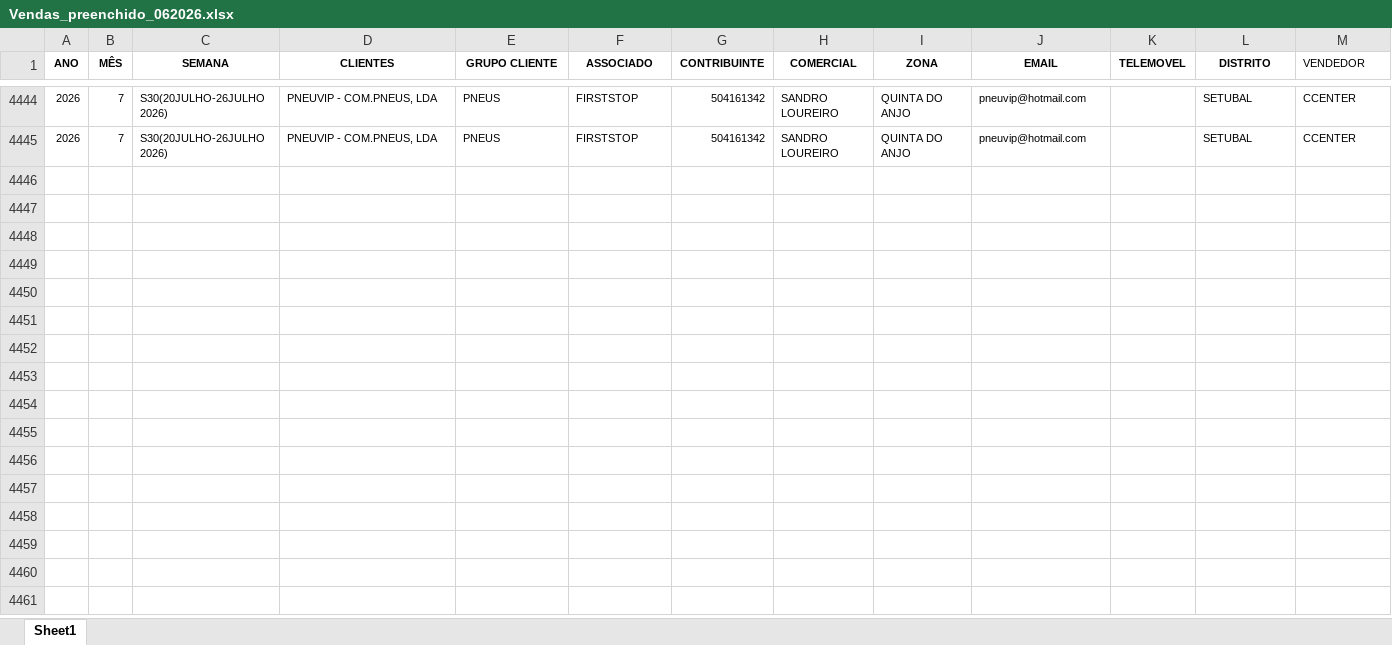
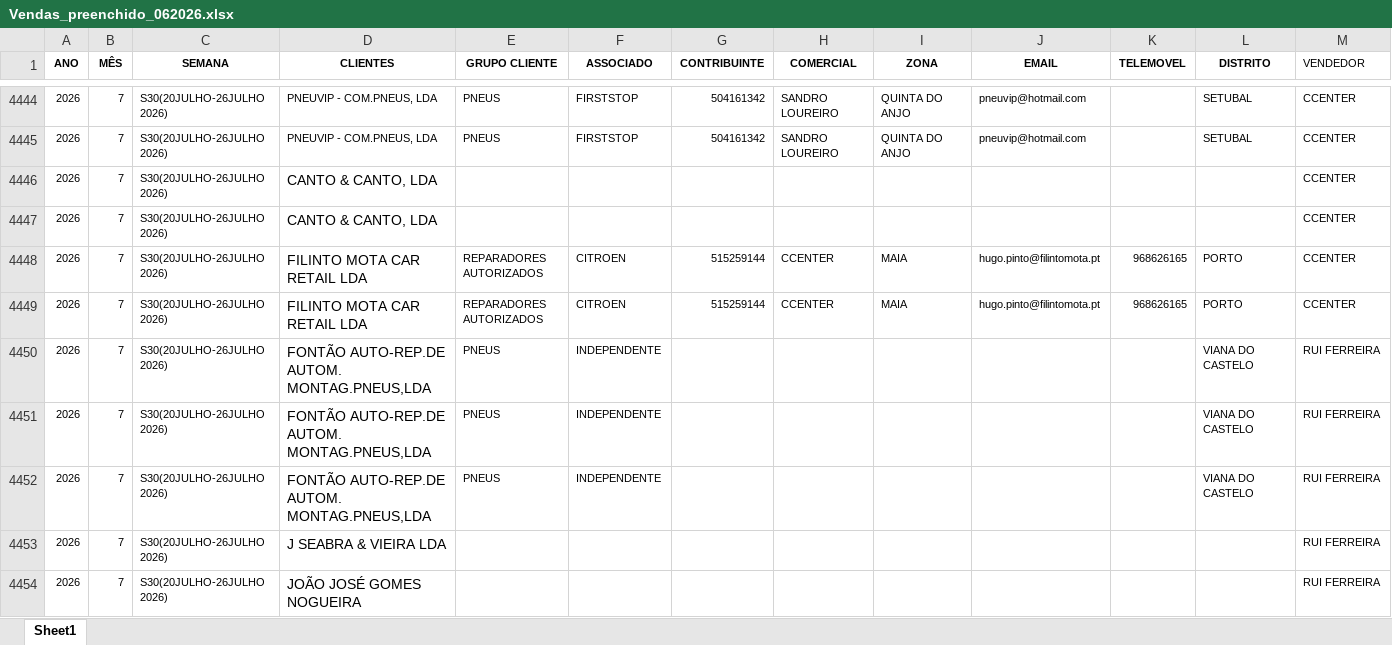
Before and after one commit to PedroM1976/DashboardDM, an Excel workbook: Vendas_preenchido_062026.xlsx, sheet Sheet1, drawn as a sheet; only a part is shown, gaps mark what is left out; values as stored, in another font and other column widths than the file's, no borders; rows hold the shown columns only; the diff covers the shown part only; the diff names each change by its address in the sheet, - before the commit and + after, or states it on an @@ line.

Commit message:
20260722

```diff
--- a/Vendas_preenchido_062026.xlsx (sheet Sheet1)
+++ b/Vendas_preenchido_062026.xlsx (sheet Sheet1)
+row 4446: 2026 | 7 | S30(20JULHO-26JULHO 2026) | CANTO & CANTO, LDA |  |  |  |  |  |  |  |  | CCENTER
+row 4447: 2026 | 7 | S30(20JULHO-26JULHO 2026) | CANTO & CANTO, LDA |  |  |  |  |  |  |  |  | CCENTER
+row 4448: 2026 | 7 | S30(20JULHO-26JULHO 2026) | FILINTO MOTA CAR RETAIL LDA | REPARADORES AUTORIZADOS | CITROEN | 515259144 | CCENTER | MAIA | hugo.pinto@filintomota.pt | 968626165 | PORTO | CCENTER
+row 4449: 2026 | 7 | S30(20JULHO-26JULHO 2026) | FILINTO MOTA CAR RETAIL LDA | REPARADORES AUTORIZADOS | CITROEN | 515259144 | CCENTER | MAIA | hugo.pinto@filintomota.pt | 968626165 | PORTO | CCENTER
+row 4450: 2026 | 7 | S30(20JULHO-26JULHO 2026) | FONTÃO AUTO-REP.DE AUTOM. MONTAG.PNEUS,LDA | PNEUS | INDEPENDENTE |  |  |  |  |  | VIANA DO CASTELO | RUI FERREIRA
+row 4451: 2026 | 7 | S30(20JULHO-26JULHO 2026) | FONTÃO AUTO-REP.DE AUTOM. MONTAG.PNEUS,LDA | PNEUS | INDEPENDENTE |  |  |  |  |  | VIANA DO CASTELO | RUI FERREIRA
+row 4452: 2026 | 7 | S30(20JULHO-26JULHO 2026) | FONTÃO AUTO-REP.DE AUTOM. MONTAG.PNEUS,LDA | PNEUS | INDEPENDENTE |  |  |  |  |  | VIANA DO CASTELO | RUI FERREIRA
+row 4453: 2026 | 7 | S30(20JULHO-26JULHO 2026) | J SEABRA & VIEIRA LDA |  |  |  |  |  |  |  |  | RUI FERREIRA
+row 4454: 2026 | 7 | S30(20JULHO-26JULHO 2026) | JOÃO JOSÉ GOMES NOGUEIRA |  |  |  |  |  |  |  |  | RUI FERREIRA
```
Also changed, not shown: 11 added rows, 105 edited cells and cell formats elsewhere in this sheet.
